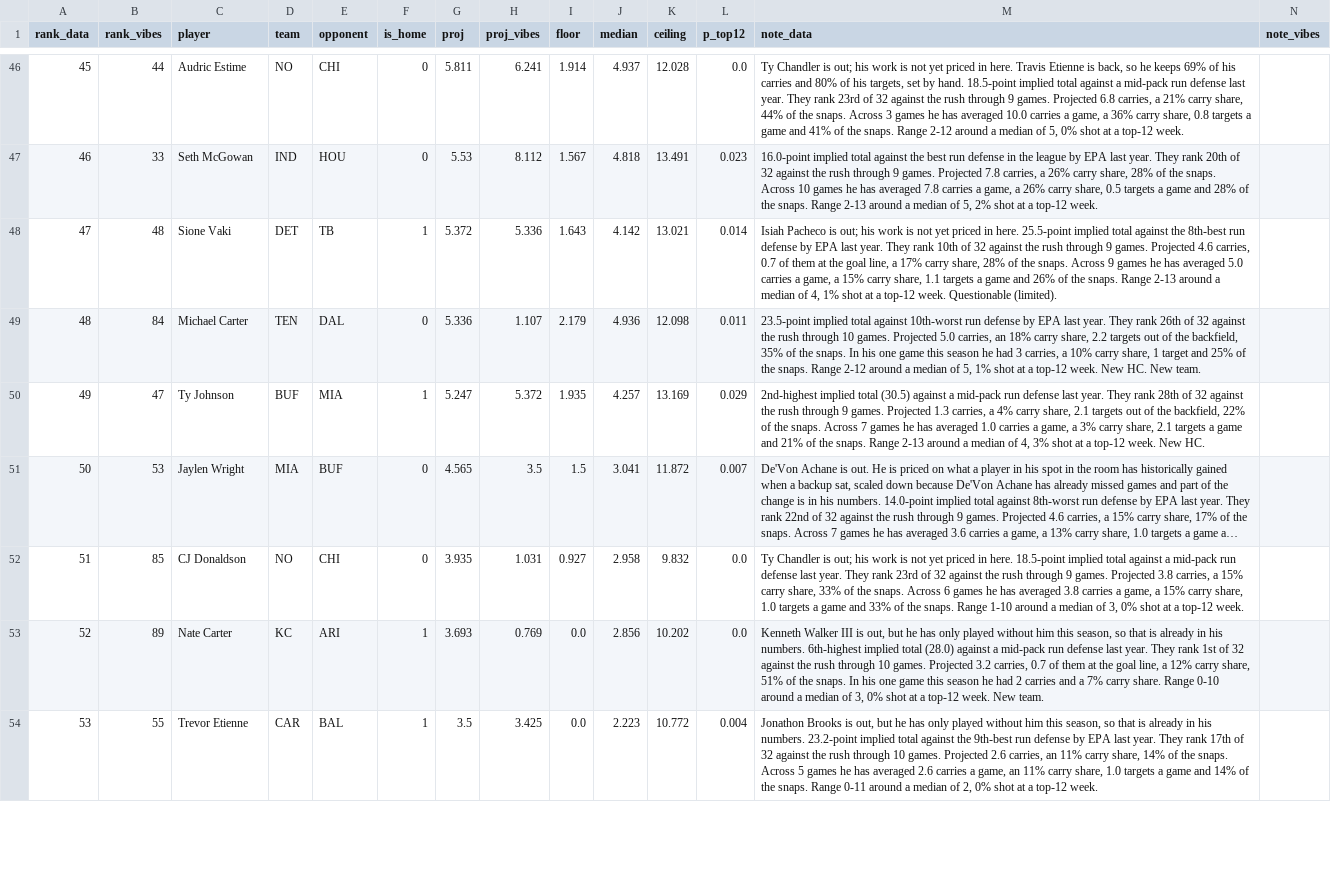
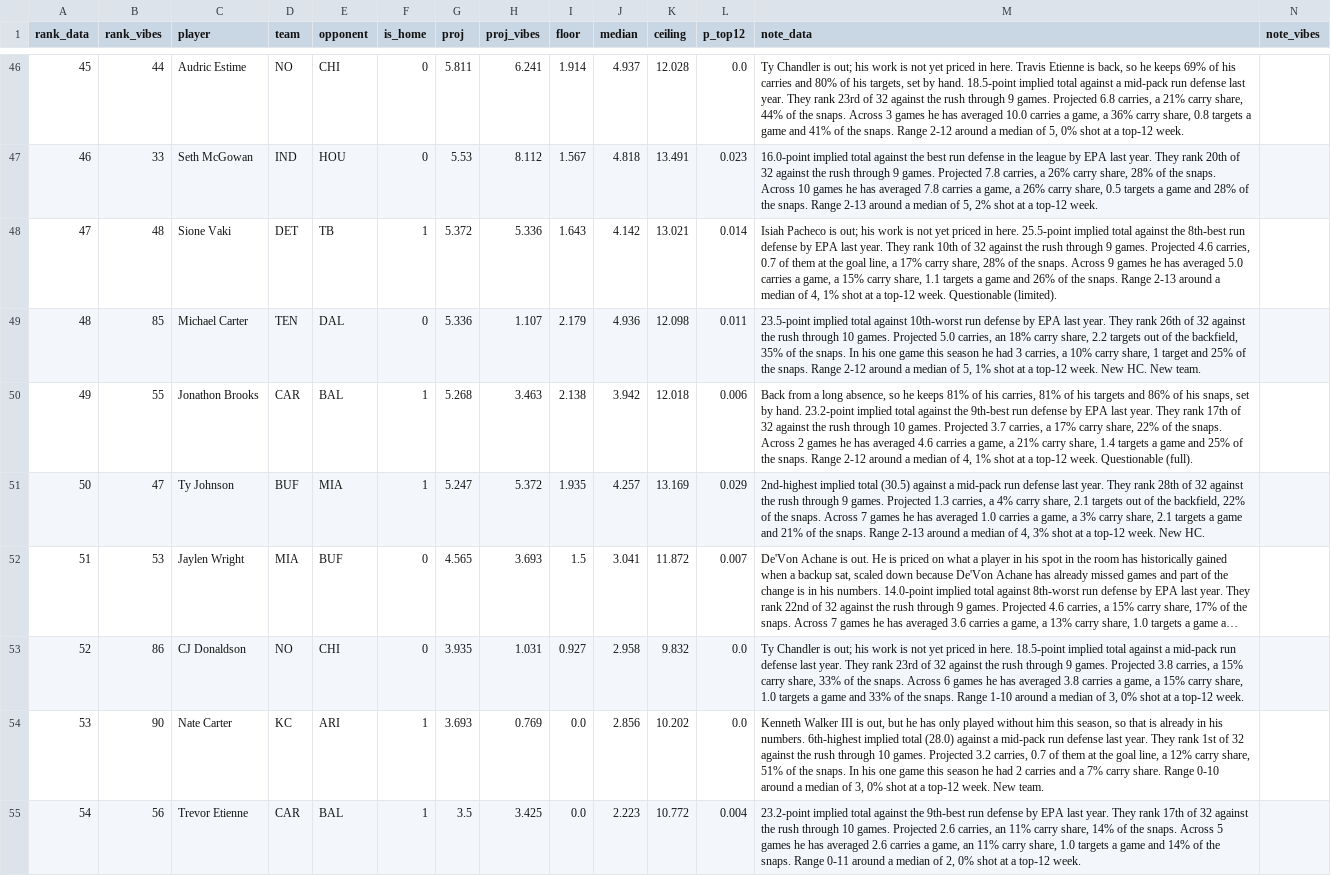
Before and after one commit to maditphillips/The-Delta-Duo, a CSV file: data/weekly/2026/week-11/rb-ppr.csv, drawn as a sheet; only a part is shown, gaps mark what is left out; long unchanged cells end in …; addresses are those after the commit; rows hold the shown columns only; the diff covers the shown part only; the diff names each change by its address in the sheet, - before the commit and + after, or states it on an @@ line.

```diff
--- a/data/weekly/2026/week-11/rb-ppr.csv
+++ b/data/weekly/2026/week-11/rb-ppr.csv
-B49 (rank_vibes): 84
+B49 (rank_vibes): 85
+row 50: 49 | 55 | Jonathon Brooks | CAR | BAL | 1 | 5.268 | 3.463 | 2.138 | 3.942 | 12.018 | 0.006 | Back from a long absence, so he keeps 81% of his carries, 81% of his targets and 86% of his snaps, set by hand. 23.2-point implied total against the 9th-best run defense by EPA last year. They rank 17th of 32 against the rush through 10 games. Projected 3.7 carries, a 17% carry share, 22% of the snaps. Across 2 games he has averaged 4.6 carries a game, a 21% carry share, 1.4 targets a game and 25% of the snaps. Range 2-12 around a median of 4, 1% shot at a top-12 week. Questionable (full).
@@ column A (rank_data) renumbered between rows 51 and 101 @@
-H52 (proj_vibes): 3.5
+H52 (proj_vibes): 3.693
-B53 (rank_vibes): 85
+B53 (rank_vibes): 86
-B54 (rank_vibes): 89
+B54 (rank_vibes): 90
-B55 (rank_vibes): 55
+B55 (rank_vibes): 56
-M55 (note_data): Jonathon Brooks is out, but he has only played without him this season, so that is already in his numbers. 23.2-point implied…
+M55 (note_data): 23.2-point implied…
```
Also changed, not shown: 1 added row, 2 removed rows and 64 edited cells elsewhere in this file, data/weekly/2026/week-11/rb-half.csv, data/weekly/2026/week-11/wr-half.csv, 3 other files.
